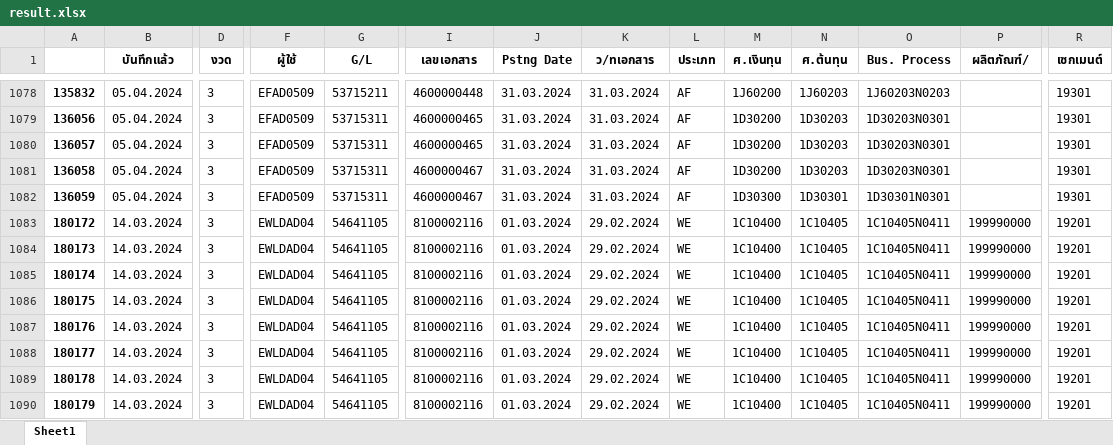
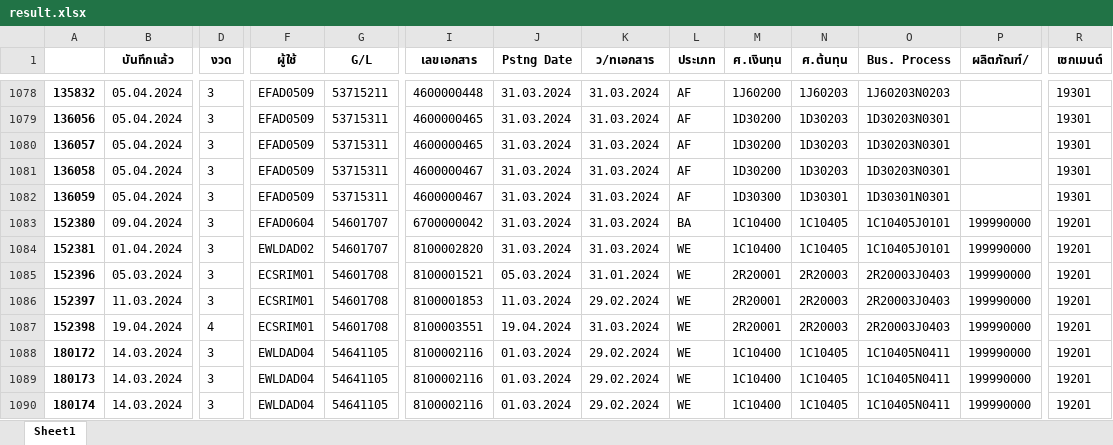
Before and after one commit to kaebmoo/student, an Excel workbook: Seal/result.xlsx, sheet Sheet1, drawn as a sheet; only a part is shown, gaps mark what is left out; the shorter side is filled out with more unchanged rows; values as stored, in another font and other column widths than the file's, no borders; rows hold the shown columns only; the diff names each change by its address in the sheet, - before the commit and + after, or states it on an @@ line.

```diff
--- a/Seal/result.xlsx (sheet Sheet1)
+++ b/Seal/result.xlsx (sheet Sheet1)
+row 1083: 152380 | 09.04.2024 | 3 | EFAD0604 | 54601707 | 6700000042 | 31.03.2024 | 31.03.2024 | BA | 1C10400 | 1C10405 | 1C10405J0101 | 199990000 | 19201
+row 1084: 152381 | 01.04.2024 | 3 | EWLDAD02 | 54601707 | 8100002820 | 31.03.2024 | 31.03.2024 | WE | 1C10400 | 1C10405 | 1C10405J0101 | 199990000 | 19201
+row 1085: 152396 | 05.03.2024 | 3 | ECSRIM01 | 54601708 | 8100001521 | 05.03.2024 | 31.01.2024 | WE | 2R20001 | 2R20003 | 2R20003J0403 | 199990000 | 19201
+row 1086: 152397 | 11.03.2024 | 3 | ECSRIM01 | 54601708 | 8100001853 | 11.03.2024 | 29.02.2024 | WE | 2R20001 | 2R20003 | 2R20003J0403 | 199990000 | 19201
+row 1087: 152398 | 19.04.2024 | 4 | ECSRIM01 | 54601708 | 8100003551 | 19.04.2024 | 31.03.2024 | WE | 2R20001 | 2R20003 | 2R20003J0403 | 199990000 | 19201
```
Also changed, not shown: 5 other files.
